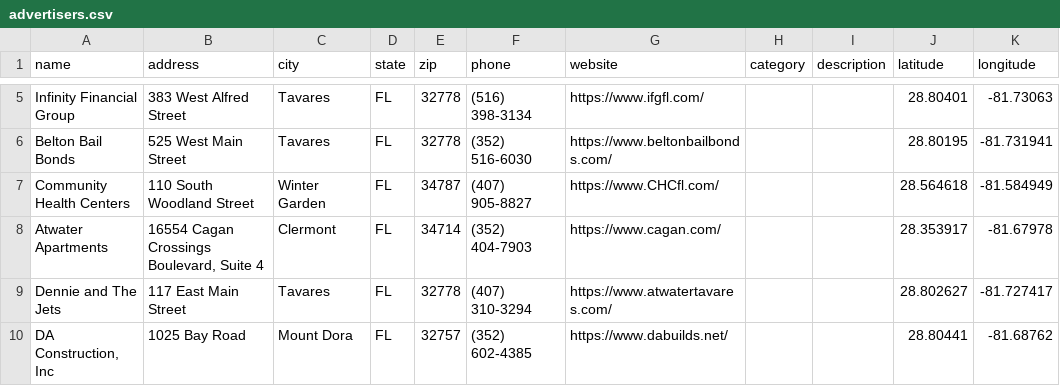
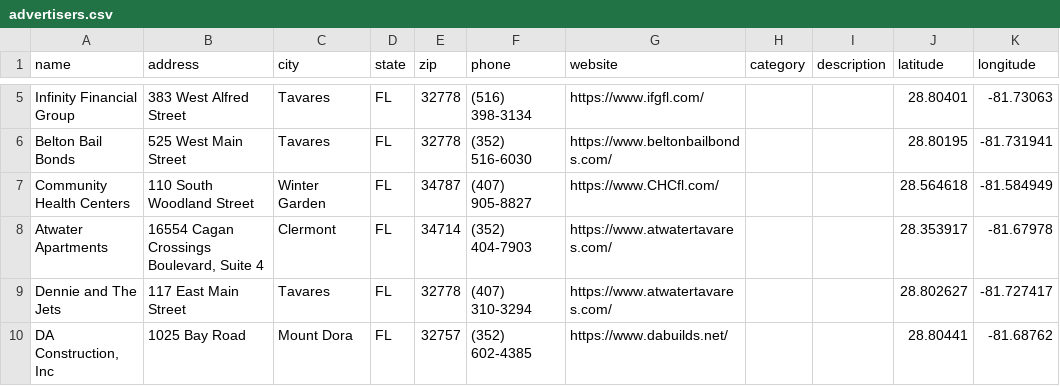
Before and after one commit to rdolphin10/tavares-interactive-map, a CSV file: data/advertisers.csv, drawn as a sheet; only a part is shown, gaps mark what is left out; the diff names each change by its address in the sheet, - before the commit and + after, or states it on an @@ line.

```diff
--- a/data/advertisers.csv
+++ b/data/advertisers.csv
-G8 (website): https://www.cagan.com/
+G8 (website): https://www.atwatertavares.com/
```
